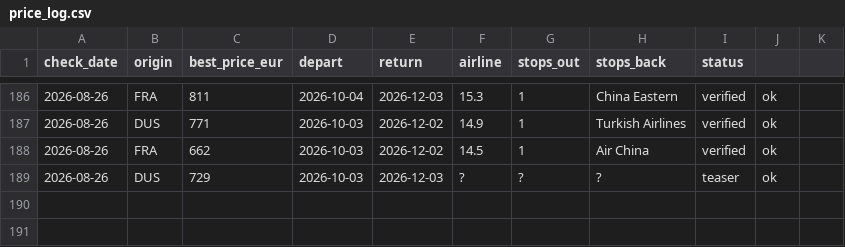
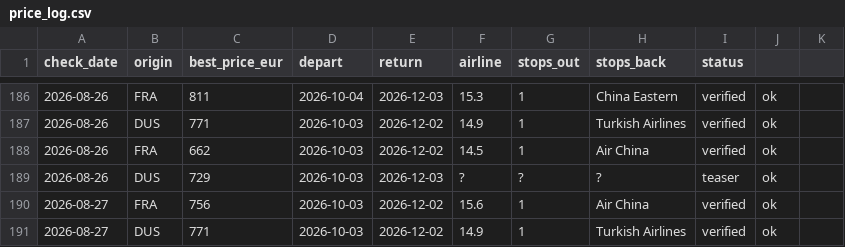
Before and after one commit to Ewuitz/flight-price-checker, a CSV file: price_log.csv, drawn as a sheet; only a part is shown, gaps mark what is left out; the diff names each change by its address in the sheet, - before the commit and + after, or states it on an @@ line.

```diff
--- a/price_log.csv
+++ b/price_log.csv
+row 190: 2026-08-27 | FRA | 756 | 2026-10-03 | 2026-12-02 | 15.6 | 1 | Air China | verified | ok
+row 191: 2026-08-27 | DUS | 771 | 2026-10-03 | 2026-12-02 | 14.9 | 1 | Turkish Airlines | verified | ok
```
Also changed, not shown: 2 other files.
